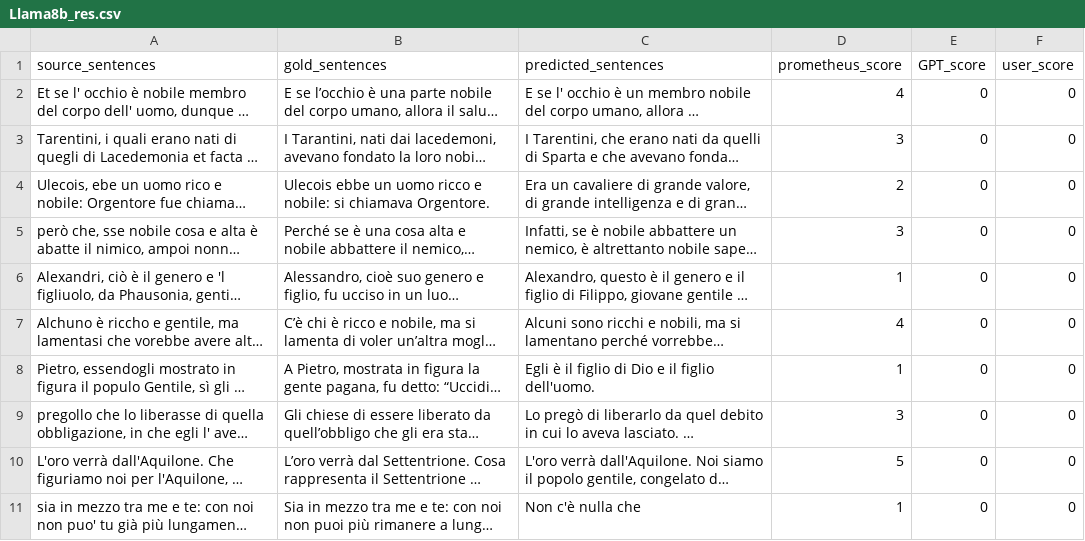
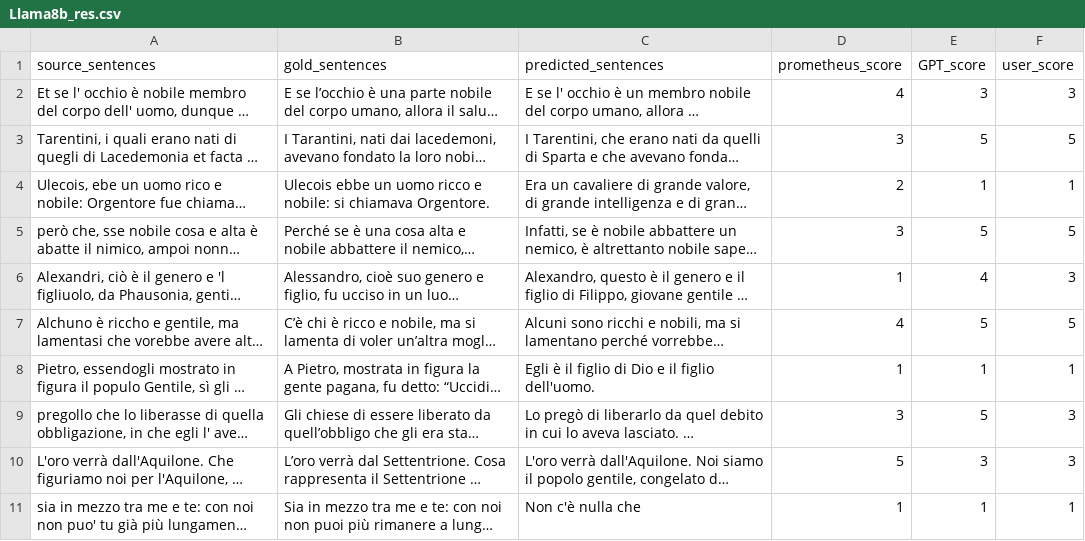
Before and after one commit to PulsiP/HW2_MNLP_NonModernIt2ModernIt, a CSV file: model_translation_result/Llama8b_res.csv, drawn as a sheet; long unchanged cells end in …; the diff names each change by its address in the sheet, - before the commit and + after, or states it on an @@ line.

Commit message:
added all the translation results

```diff
--- a/model_translation_result/Llama8b_res.csv
+++ b/model_translation_result/Llama8b_res.csv
-E2 (GPT_score): 0
+E2 (GPT_score): 3
-F2 (user_score): 0
+F2 (user_score): 3
-E3 (GPT_score): 0
+E3 (GPT_score): 5
-F3 (user_score): 0
+F3 (user_score): 5
-E4 (GPT_score): 0
+E4 (GPT_score): 1
-F4 (user_score): 0
+F4 (user_score): 1
-E5 (GPT_score): 0
+E5 (GPT_score): 5
-F5 (user_score): 0
+F5 (user_score): 5
-E6 (GPT_score): 0
+E6 (GPT_score): 4
-F6 (user_score): 0
+F6 (user_score): 3
-E7 (GPT_score): 0
+E7 (GPT_score): 5
-F7 (user_score): 0
+F7 (user_score): 5
-E8 (GPT_score): 0
+E8 (GPT_score): 1
-F8 (user_score): 0
+F8 (user_score): 1
-E9 (GPT_score): 0
+E9 (GPT_score): 5
-F9:F10 (user_score): 0
+F9:F10 (user_score): 3
-E10 (GPT_score): 0
+E10 (GPT_score): 3
-E11 (GPT_score): 0
+E11 (GPT_score): 1
-F11 (user_score): 0
+F11 (user_score): 1
```
Also changed, not shown: model_translation_result/flan_t5_XL_res.csv, model_translation_result/gemma_3_1b_language_teacher_res.csv, 1 other file.
